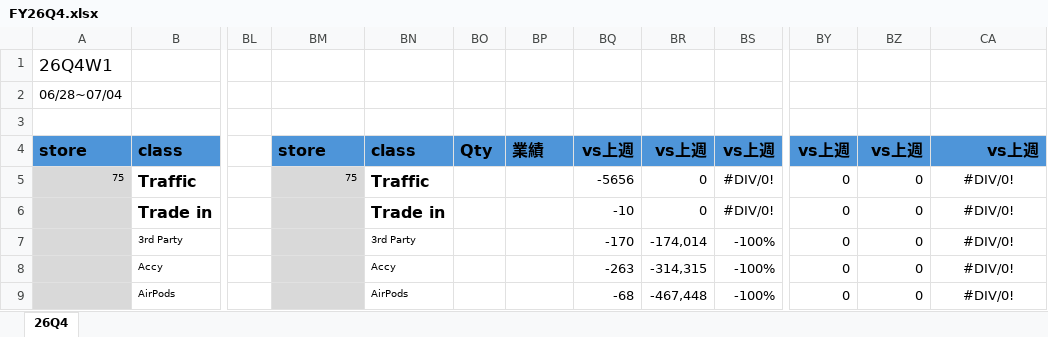
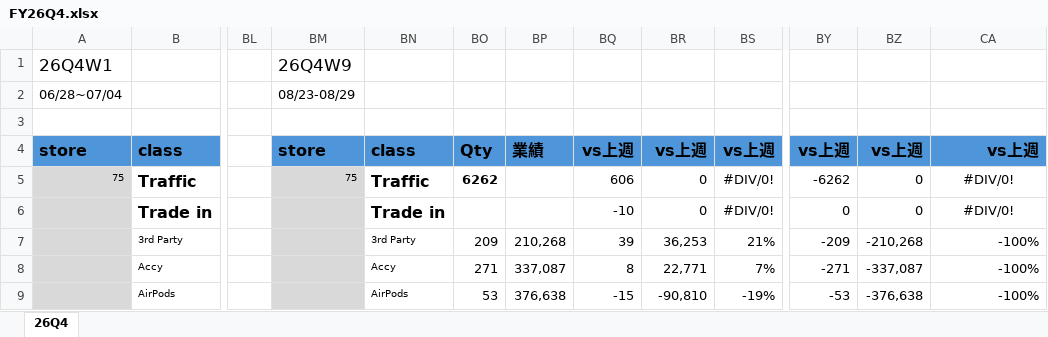
Before and after one commit to moriochang/QBR, an Excel workbook: data/FY26Q4.xlsx, sheet 26Q4, drawn as a sheet; only a part is shown, gaps mark what is left out; values as stored, in another font and other column widths than the file's, no borders; conditional formats not drawn; the diff covers the shown part only; the diff names each change by its address in the sheet, - before the commit and + after, or states it on an @@ line.

Commit message:
Update FY26Q4.xlsx

```diff
--- a/data/FY26Q4.xlsx (sheet 26Q4)
+++ b/data/FY26Q4.xlsx (sheet 26Q4)
-BM1: (empty)
+BM1: 26Q4W9
-BM2: (empty)
+BM2: 08/23-08/29
-BO5: (empty)
+BO5: 6262
-BQ5: -5656
+BQ5: 606
-BY5: 0
+BY5: -6262
-BO7: (empty)
+BO7: 209
-BP7: (empty)
+BP7: 210,268
-BQ7: -170
+BQ7: 39
-BR7: -174,014
+BR7: 36,253
-BS7: -100%
+BS7: 21%
-BY7: 0
+BY7: -209
-BZ7: 0
+BZ7: -210,268
-CA7:CA9: #DIV/0!
+CA7:CA9: -100%
-CA7:CA9 alignment: center
+CA7:CA9 alignment: right
-BO8: (empty)
+BO8: 271
-BP8: (empty)
+BP8: 337,087
-BQ8: -263
+BQ8: 8
-BR8: -314,315
+BR8: 22,771
-BS8: -100%
+BS8: 7%
-BY8: 0
+BY8: -271
-BZ8: 0
+BZ8: -337,087
-BO9: (empty)
+BO9: 53
-BP9: (empty)
+BP9: 376,638
-BQ9: -68
+BQ9: -15
-BR9: -467,448
+BR9: -90,810
-BS9: -100%
+BS9: -19%
-BY9: 0
+BY9: -53
-BZ9: 0
+BZ9: -376,638
```
Also changed, not shown: 353 edited cells and cell formats elsewhere in this sheet.
